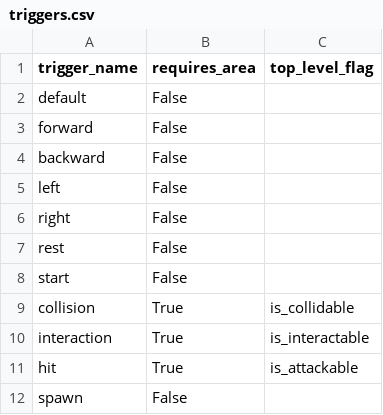
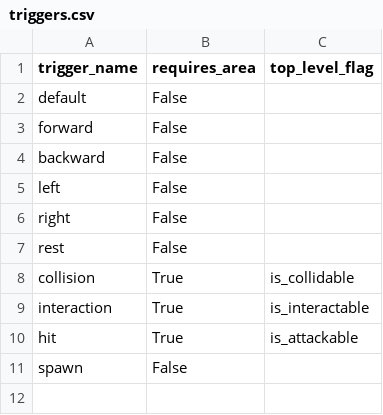
Before and after one commit to cabbabbage/KANAK_ENGINE, a CSV file: Asset Manager/triggers.csv, drawn as a sheet; the diff names each change by its address in the sheet, - before the commit and + after, or states it on an @@ line.

```diff
--- a/Asset Manager/triggers.csv
+++ b/Asset Manager/triggers.csv
-row 8: start | False
```
Also changed, not shown: MAPS/FORREST/spawn_log.csv, 49 other files.
